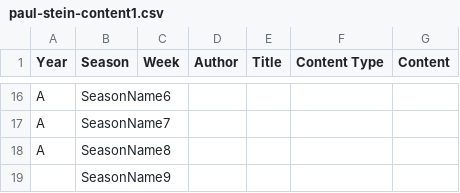
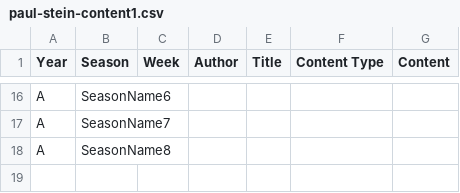
Before and after one commit to pwuckpwuck/paulsteinnotes, a CSV file: paul-stein-content1.csv, drawn as a sheet; only a part is shown, gaps mark what is left out; the diff names each change by its address in the sheet, - before the commit and + after, or states it on an @@ line.

Commit message:
Update paul-stein-content1.csv

```diff
--- a/paul-stein-content1.csv
+++ b/paul-stein-content1.csv
-row 19:  | SeasonName9
```
